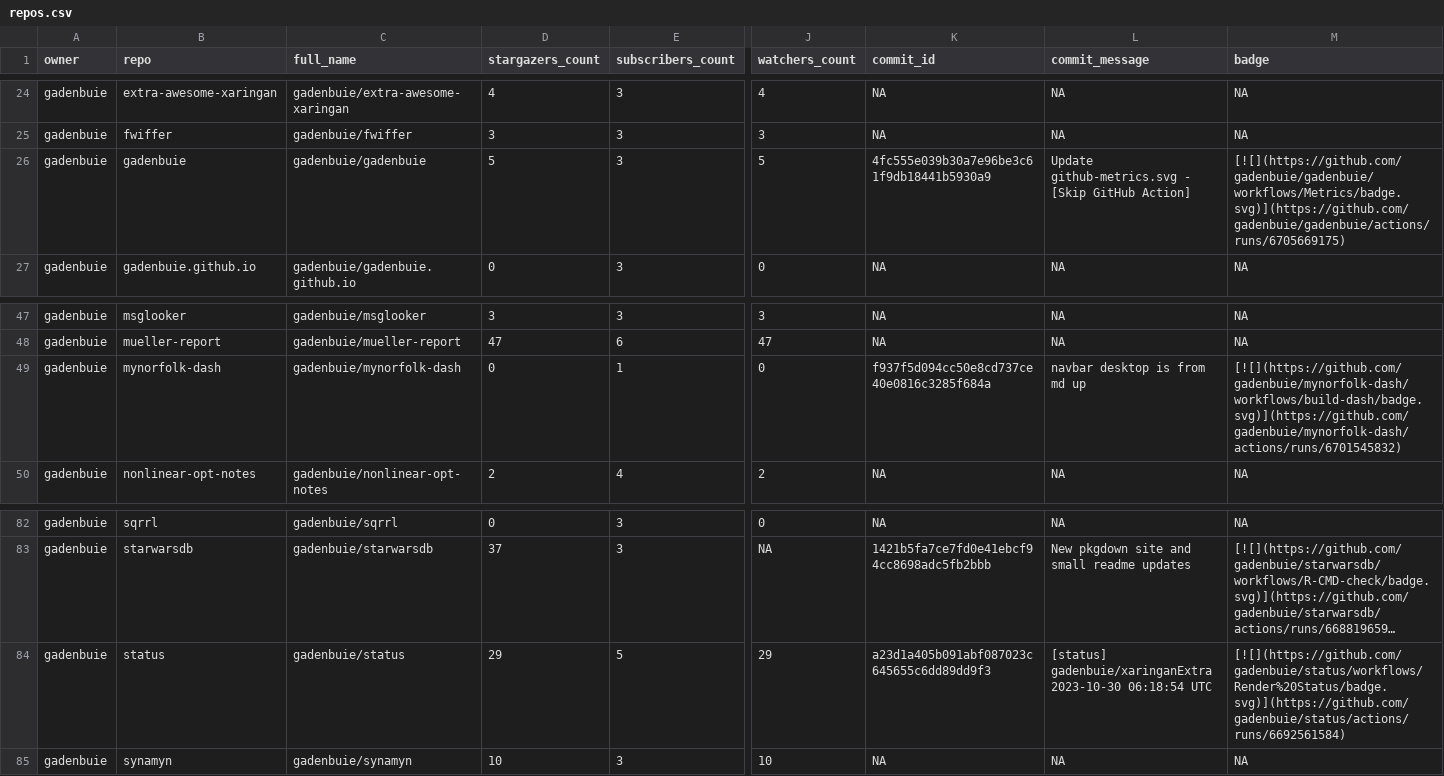
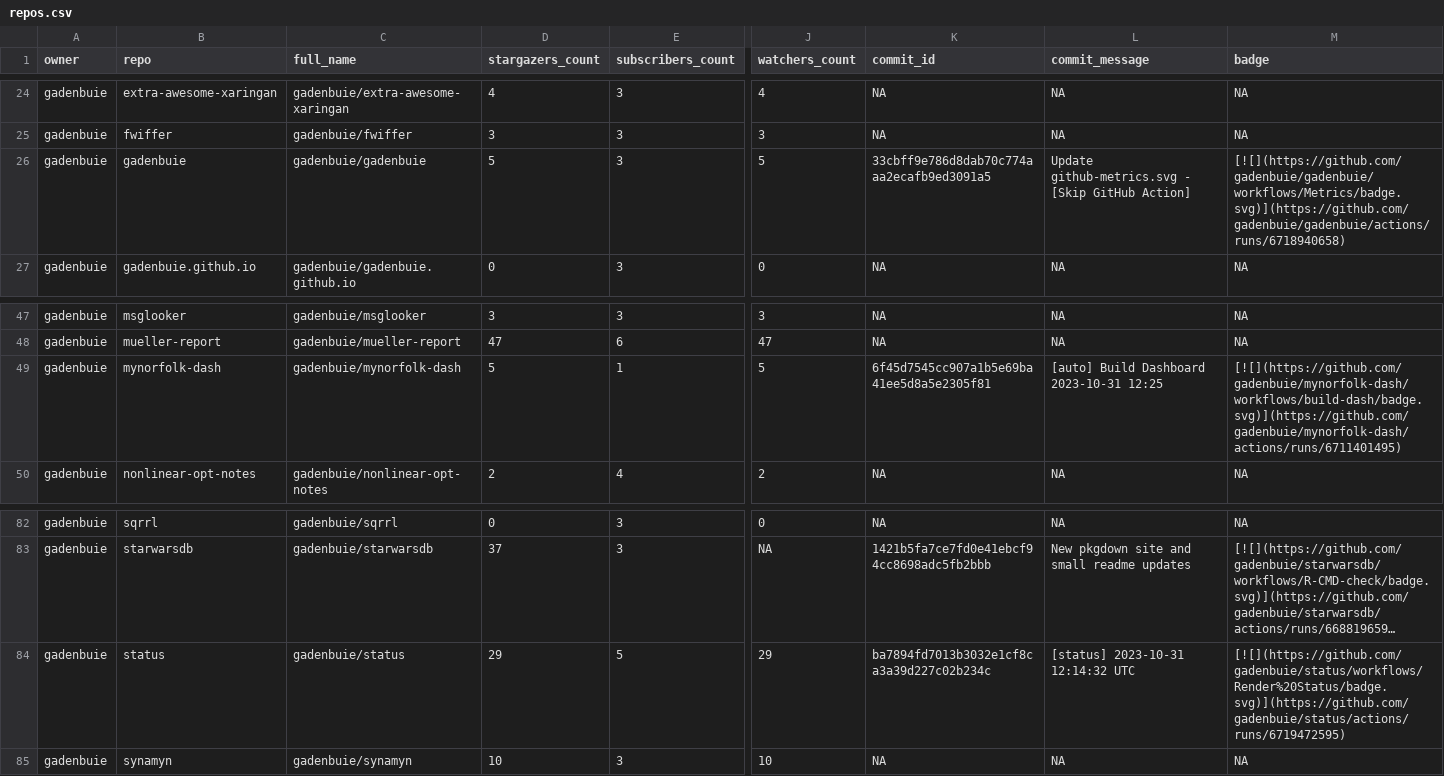
Before and after one commit to jimbrig/status, a CSV file: repos.csv, drawn as a sheet; only a part is shown, gaps mark what is left out; long unchanged cells end in …; the diff names each change by its address in the sheet, - before the commit and + after, or states it on an @@ line.

```diff
--- a/repos.csv
+++ b/repos.csv
-K26 (commit_id): 4fc555e039b30a7e96be3c61f9db18441b5930a9
+K26 (commit_id): 33cbff9e786d8dab70c774aaa2ecafb9ed3091a5
-M26 (badge): [![](https://github.com/gadenbuie/gadenbuie/workflows/Metrics/badge.svg)](https://github.com/gadenbuie/gadenbuie/actions/runs/6705669175)
+M26 (badge): [![](https://github.com/gadenbuie/gadenbuie/workflows/Metrics/badge.svg)](https://github.com/gadenbuie/gadenbuie/actions/runs/6718940658)
-D49 (stargazers_count): 0
+D49 (stargazers_count): 5
-J49 (watchers_count): 0
+J49 (watchers_count): 5
-K49 (commit_id): f937f5d094cc50e8cd737ce40e0816c3285f684a
+K49 (commit_id): 6f45d7545cc907a1b5e69ba41ee5d8a5e2305f81
-L49 (commit_message): navbar desktop is from md up
+L49 (commit_message): [auto] Build Dashboard 2023-10-31 12:25
-M49 (badge): [![](https://github.com/gadenbuie/mynorfolk-dash/workflows/build-dash/badge.svg)](https://github.com/gadenbuie/mynorfolk-dash/actions/runs/6701545832)
+M49 (badge): [![](https://github.com/gadenbuie/mynorfolk-dash/workflows/build-dash/badge.svg)](https://github.com/gadenbuie/mynorfolk-dash/actions/runs/6711401495)
-K84 (commit_id): a23d1a405b091abf087023c645655c6dd89dd9f3
+K84 (commit_id): ba7894fd7013b3032e1cf8ca3a39d227c02b234c
-L84 (commit_message): [status] gadenbuie/xaringanExtra 2023-10-30 06:18:54 UTC
+L84 (commit_message): [status] 2023-10-31 12:14:32 UTC
-M84 (badge): [![](https://github.com/gadenbuie/status/workflows/Render%20Status/badge.svg)](https://github.com/gadenbuie/status/actions/runs/6692561584)
+M84 (badge): [![](https://github.com/gadenbuie/status/workflows/Render%20Status/badge.svg)](https://github.com/gadenbuie/status/actions/runs/6719472595)
```
Also changed, not shown: 2 other files.
